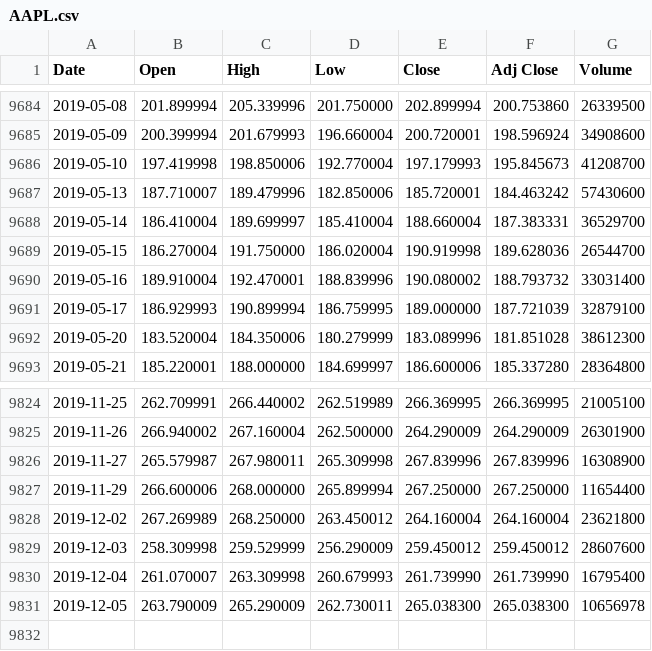
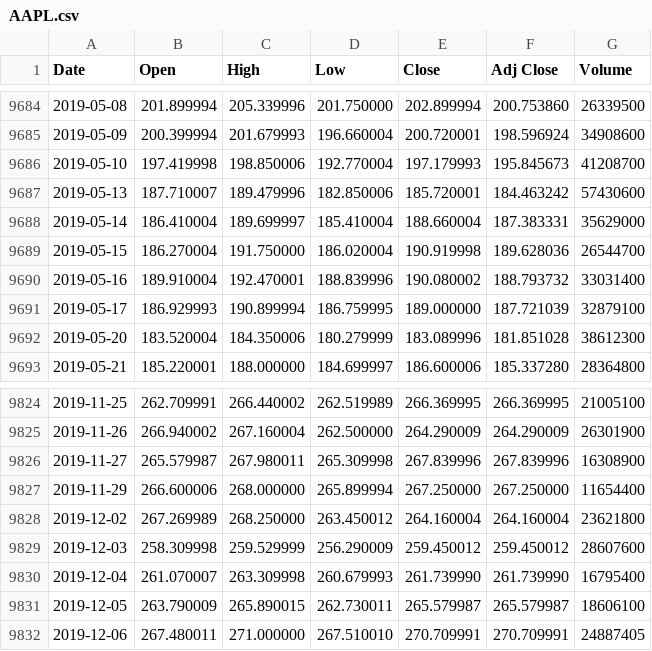
Before and after one commit to LightAN21/My_first_web, a CSV file: data/AAPL.csv, drawn as a sheet; only a part is shown, gaps mark what is left out.

```diff
--- a/data/AAPL.csv
+++ b/data/AAPL.csv
@@ -9687,3 +9687,3 @@ Date,Open,High,Low,Close,Adj Close,Volume
 2019-05-13,187.710007,189.479996,182.850006,185.720001,184.463242,57430600
-2019-05-14,186.410004,189.699997,185.410004,188.660004,187.383331,36529700
+2019-05-14,186.410004,189.699997,185.410004,188.660004,187.383331,35629000
 2019-05-15,186.270004,191.750000,186.020004,190.919998,189.628036,26544700
@@ -9830,2 +9830,3 @@ Date,Open,High,Low,Close,Adj Close,Volume
 2019-12-04,261.070007,263.309998,260.679993,261.739990,261.739990,16795400
-2019-12-05,263.790009,265.290009,262.730011,265.038300,265.038300,10656978
+2019-12-05,263.790009,265.890015,262.730011,265.579987,265.579987,18606100
+2019-12-06,267.480011,271.000000,267.510010,270.709991,270.709991,24887405
```
Also changed, not shown: data/A.csv, data/AAL.csv, 7 other files.
